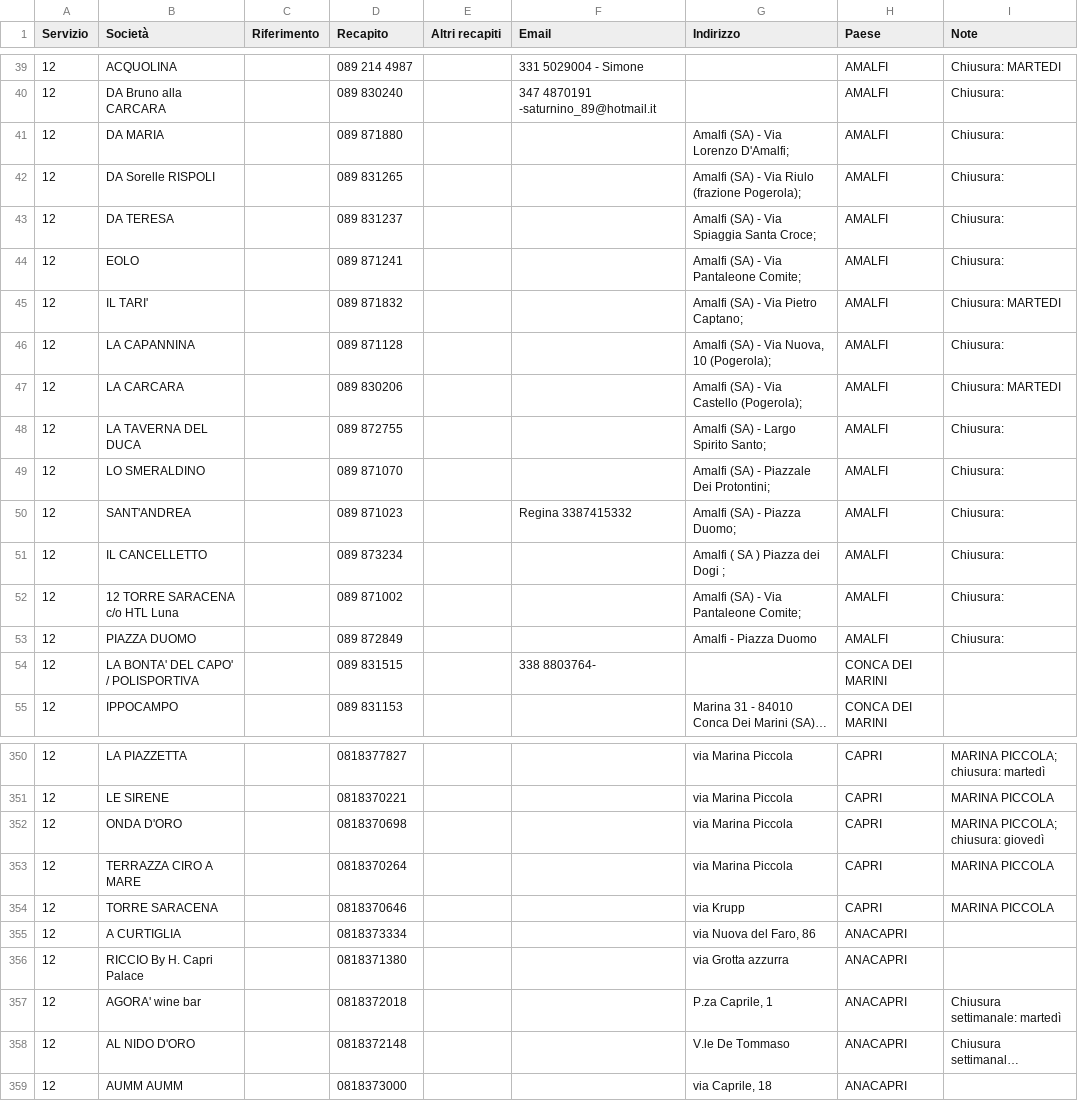
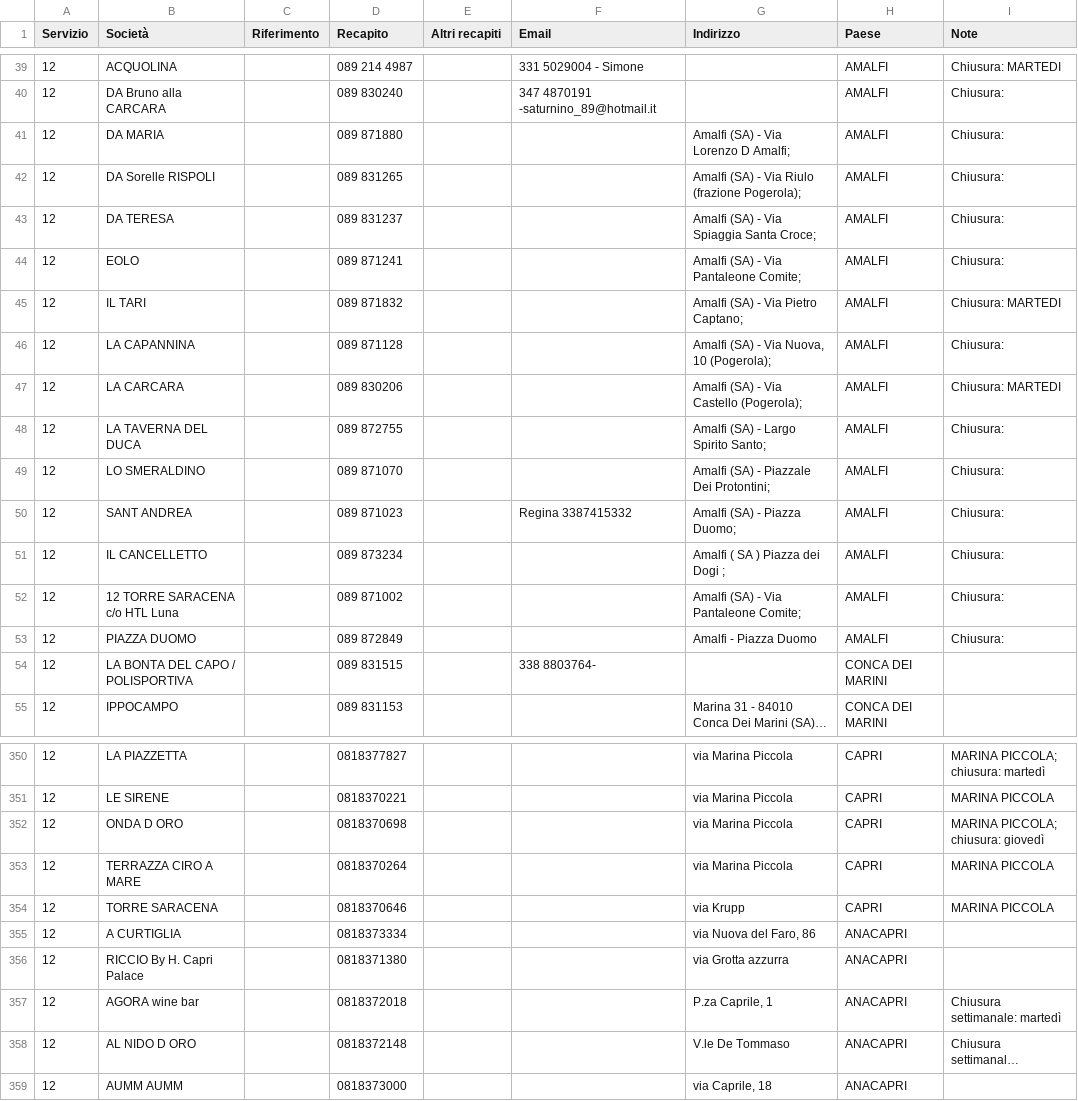
Before and after one commit to frankanast/msrdirectoryfs, a CSV file: backup.csv, drawn as a sheet; only a part is shown, gaps mark what is left out; long unchanged cells end in …; the diff covers the shown part only; the diff names each change by its address in the sheet, - before the commit and + after, or states it on an @@ line.

Commit message:
Restored to real use case.

```diff
--- a/backup.csv
+++ b/backup.csv
-G41 (Indirizzo): Amalfi (SA) - Via Lorenzo D'Amalfi;
+G41 (Indirizzo): Amalfi (SA) - Via Lorenzo D Amalfi;
-B45 (Società): IL TARI'
+B45 (Società): IL TARI
-B50 (Società): SANT'ANDREA
+B50 (Società): SANT ANDREA
-B54 (Società): LA BONTA' DEL CAPO' / POLISPORTIVA
+B54 (Società): LA BONTA DEL CAPO / POLISPORTIVA
-B352 (Società): ONDA D'ORO
+B352 (Società): ONDA D ORO
-B357 (Società): AGORA' wine bar
+B357 (Società): AGORA wine bar
-B358 (Società): AL NIDO D'ORO
+B358 (Società): AL NIDO D ORO
```
Also changed, not shown: 24 edited cells elsewhere in this file.
